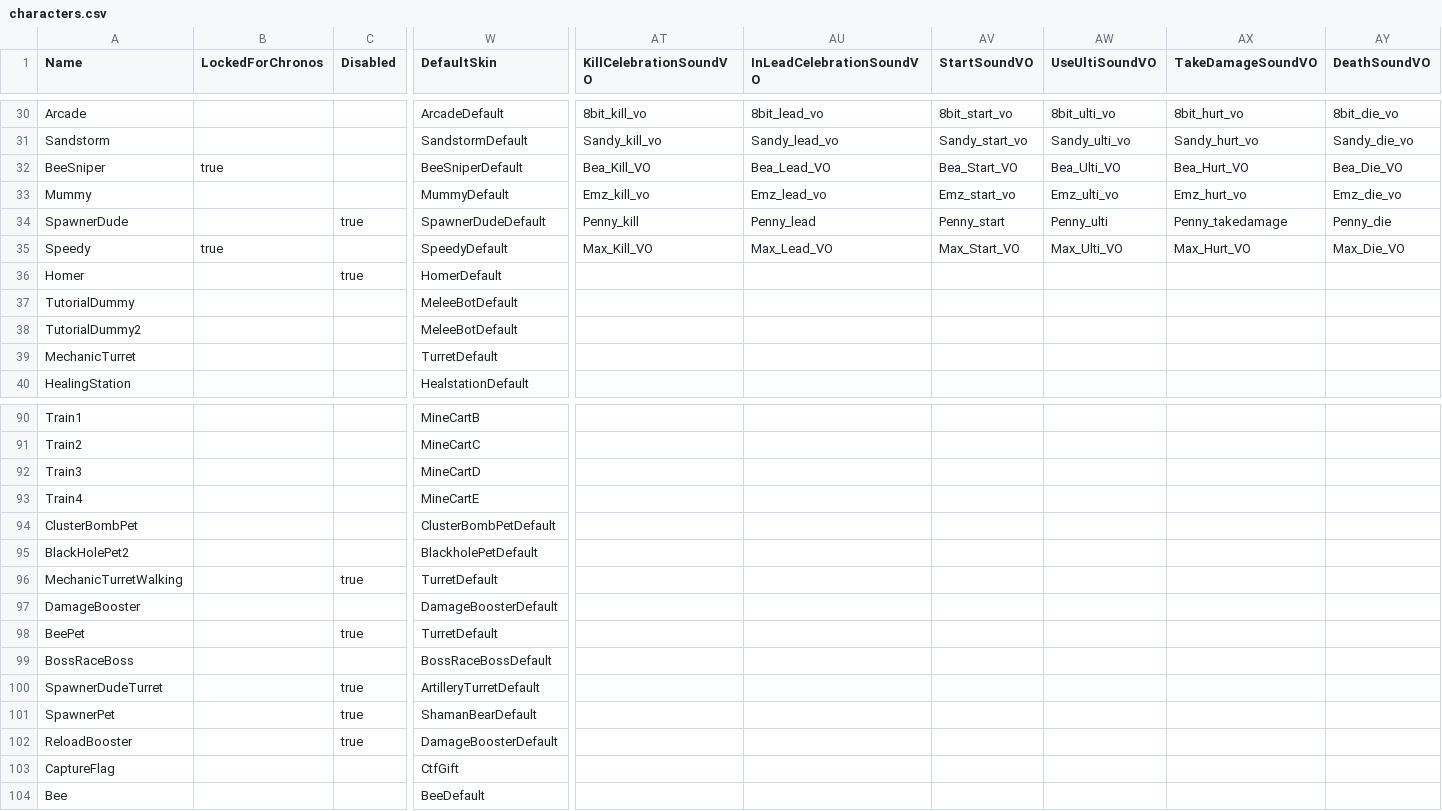
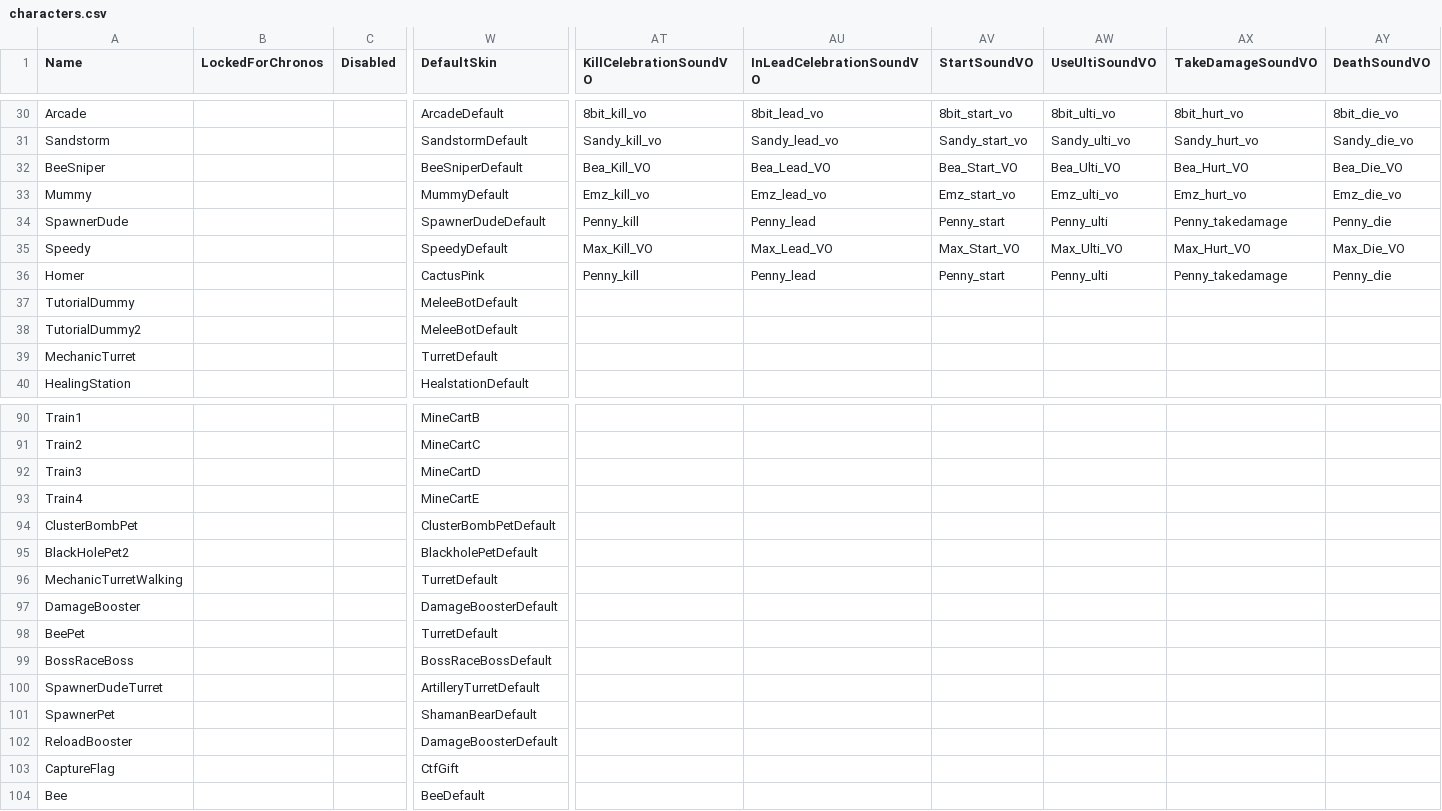
Before and after one commit to OldWampa/brawl-data, a CSV file: characters.csv, drawn as a sheet; only a part is shown, gaps mark what is left out; the diff names each change by its address in the sheet, - before the commit and + after, or states it on an @@ line.

Commit message:
Update characters.csv

```diff
--- a/characters.csv
+++ b/characters.csv
-B32 (LockedForChronos): true
+B32 (LockedForChronos): (empty)
-C34 (Disabled): true
+C34 (Disabled): (empty)
-B35 (LockedForChronos): true
+B35 (LockedForChronos): (empty)
-C36 (Disabled): true
+C36 (Disabled): (empty)
-W36 (DefaultSkin): HomerDefault
+W36 (DefaultSkin): CactusPink
-AT36 (KillCelebrationSoundVO): (empty)
+AT36 (KillCelebrationSoundVO): Penny_kill
-AU36 (InLeadCelebrationSoundVO): (empty)
+AU36 (InLeadCelebrationSoundVO): Penny_lead
-AV36 (StartSoundVO): (empty)
+AV36 (StartSoundVO): Penny_start
-AW36 (UseUltiSoundVO): (empty)
+AW36 (UseUltiSoundVO): Penny_ulti
-AX36 (TakeDamageSoundVO): (empty)
+AX36 (TakeDamageSoundVO): Penny_takedamage
-AY36 (DeathSoundVO): (empty)
+AY36 (DeathSoundVO): Penny_die
-C96 (Disabled): true
+C96 (Disabled): (empty)
-C98 (Disabled): true
+C98 (Disabled): (empty)
-C100:C102 (Disabled): true
+C100:C102 (Disabled): (empty)
```
